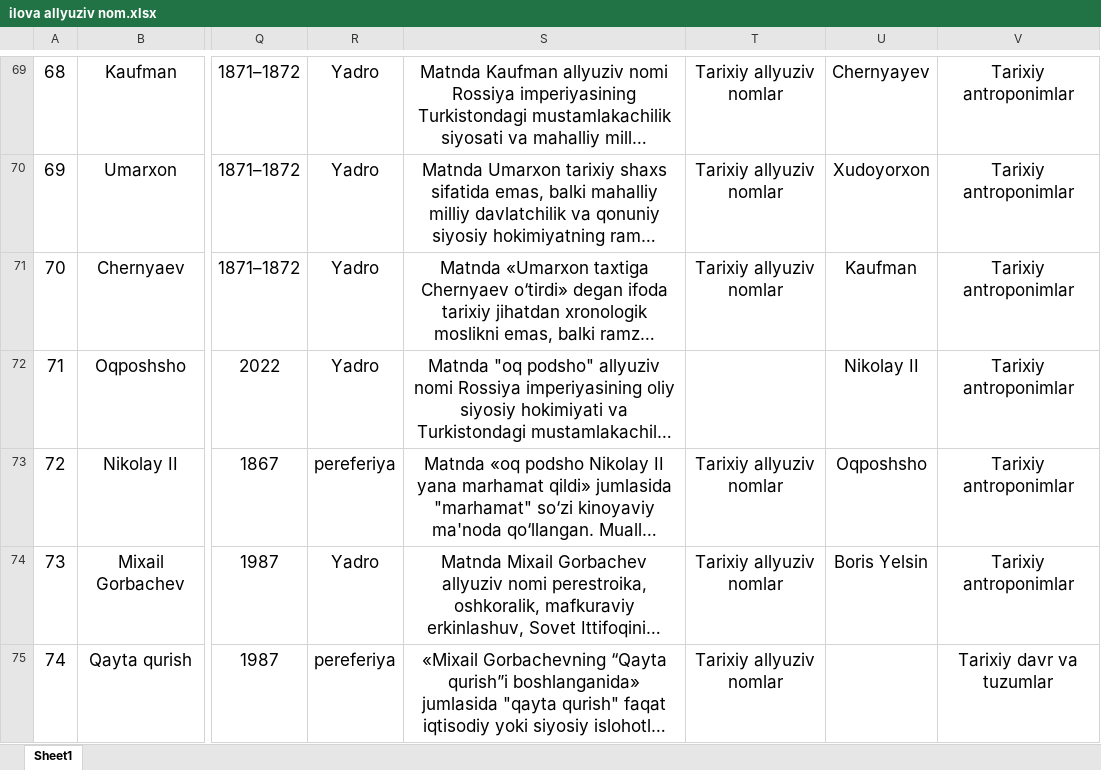
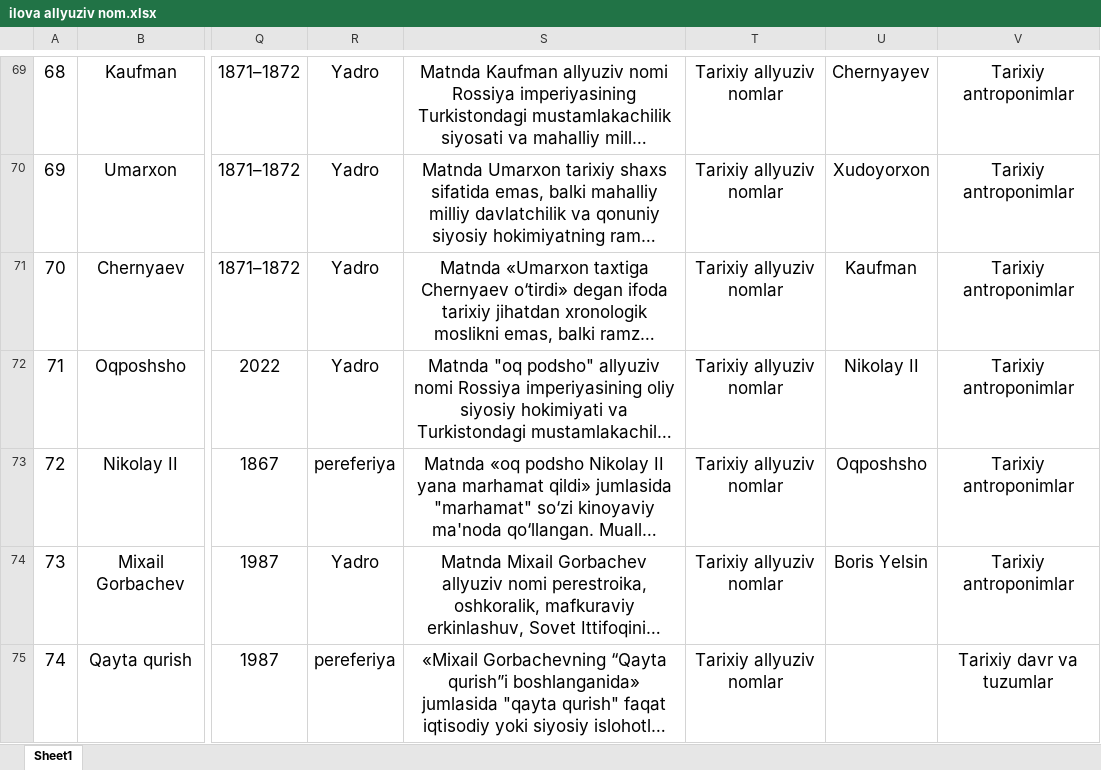
Before and after one commit to istamovx/uzlanginterteza, an Excel workbook: excel-manba/ilova allyuziv nom.xlsx, sheet Sheet1, drawn as a sheet; only a part is shown, gaps mark what is left out; long unchanged cells end in …; values as stored, in another font and other column widths than the file's, no borders; the diff covers the shown part only; the diff names each change by its address in the sheet, - before the commit and + after, or states it on an @@ line.

```diff
--- a/excel-manba/ilova allyuziv nom.xlsx (sheet Sheet1)
+++ b/excel-manba/ilova allyuziv nom.xlsx (sheet Sheet1)
-T72: (empty)
+T72: Tarixiy allyuziv nomlar
```
Also changed, not shown: 1 edited cell elsewhere in this sheet, excel-manba/ilova Iqtibos.xlsx, 1 other file.
